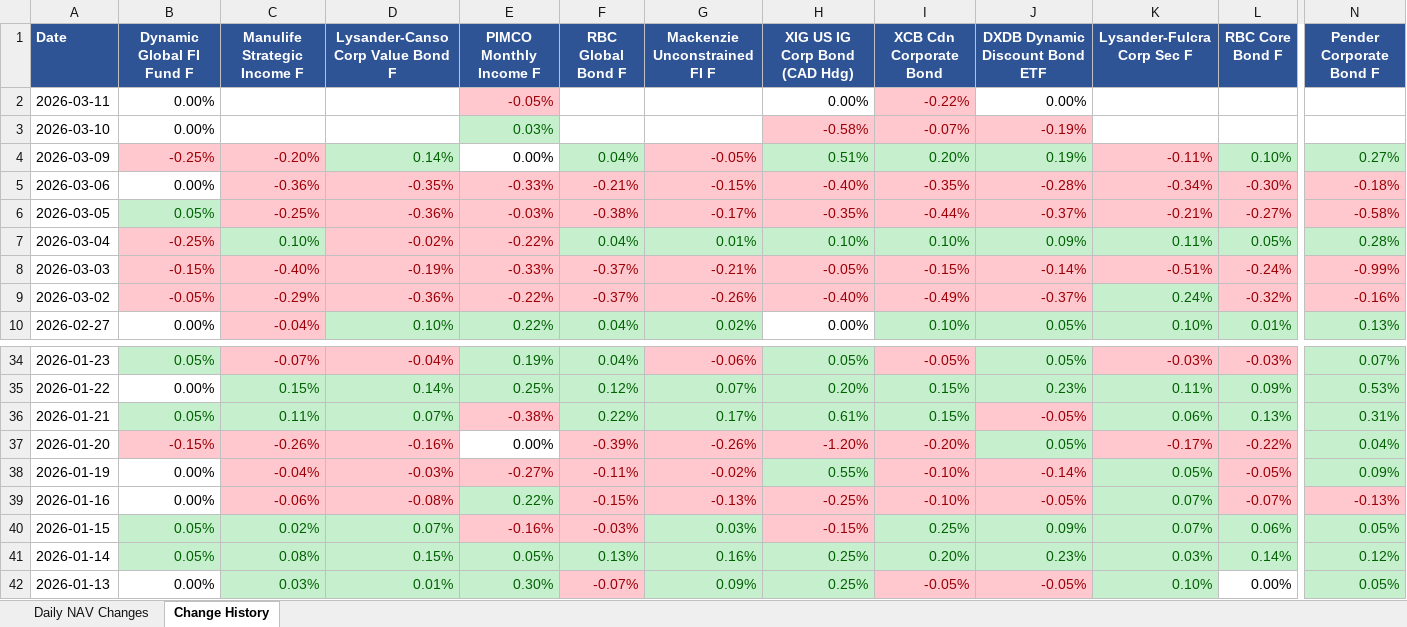
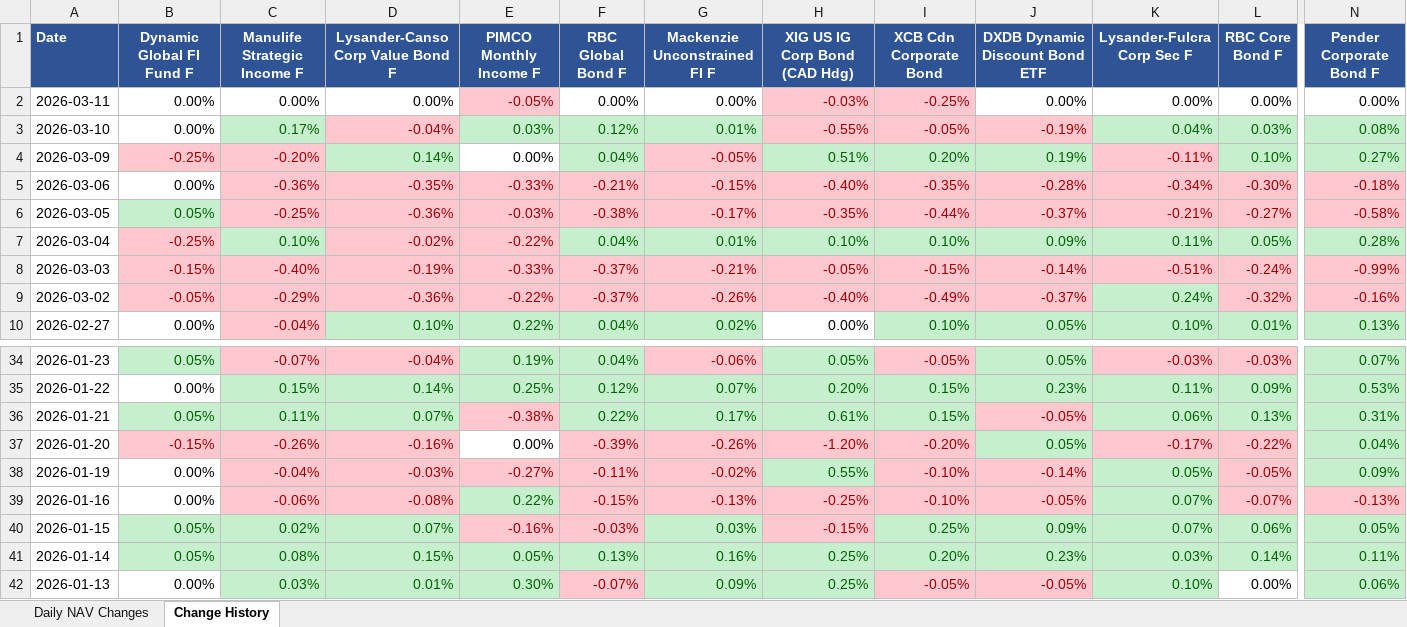
Before and after one commit to tavishg/FixedIncome, an Excel workbook: output/nav_changes_2026-03-11.xlsx, sheet Change History, drawn as a sheet; only a part is shown, gaps mark what is left out; values as stored, in another font and other column widths than the file's, no borders; the diff names each change by its address in the sheet, - before the commit and + after, or states it on an @@ line.

```diff
--- a/output/nav_changes_2026-03-11.xlsx (sheet Change History)
+++ b/output/nav_changes_2026-03-11.xlsx (sheet Change History)
-C2 (Manulife Strategic Income F): (empty)
+C2 (Manulife Strategic Income F): 0.00%
-D2 (Lysander-Canso Corp Value Bond F): (empty)
+D2 (Lysander-Canso Corp Value Bond F): 0.00%
-F2 (RBC Global Bond F): (empty)
+F2 (RBC Global Bond F): 0.00%
-G2 (Mackenzie Unconstrained FI F): (empty)
+G2 (Mackenzie Unconstrained FI F): 0.00%
-H2 (XIG US IG Corp Bond (CAD Hdg)): 0.00%
+H2 (XIG US IG Corp Bond (CAD Hdg)): -0.03%
@@ H2 fill: none → #FFC7CE, text colour: black → #9C0006 @@
-I2 (XCB Cdn Corporate Bond): -0.22%
+I2 (XCB Cdn Corporate Bond): -0.25%
-K2 (Lysander-Fulcra Corp Sec F): (empty)
+K2 (Lysander-Fulcra Corp Sec F): 0.00%
-L2 (RBC Core Bond F): (empty)
+L2 (RBC Core Bond F): 0.00%
-N2 (Pender Corporate Bond F): (empty)
+N2 (Pender Corporate Bond F): 0.00%
-C3 (Manulife Strategic Income F): (empty)
+C3 (Manulife Strategic Income F): 0.17%
-C3 fill: none
+C3 fill: #C6EFCE
-D3 (Lysander-Canso Corp Value Bond F): (empty)
+D3 (Lysander-Canso Corp Value Bond F): -0.04%
-D3 fill: none
+D3 fill: #FFC7CE
-F3 (RBC Global Bond F): (empty)
+F3 (RBC Global Bond F): 0.12%
-F3:G3 fill: none
+F3:G3 fill: #C6EFCE
-G3 (Mackenzie Unconstrained FI F): (empty)
+G3 (Mackenzie Unconstrained FI F): 0.01%
-H3 (XIG US IG Corp Bond (CAD Hdg)): -0.58%
+H3 (XIG US IG Corp Bond (CAD Hdg)): -0.55%
-I3 (XCB Cdn Corporate Bond): -0.07%
+I3 (XCB Cdn Corporate Bond): -0.05%
-K3 (Lysander-Fulcra Corp Sec F): (empty)
+K3 (Lysander-Fulcra Corp Sec F): 0.04%
-K3:L3 fill: none
+K3:L3 fill: #C6EFCE
-L3 (RBC Core Bond F): (empty)
+L3 (RBC Core Bond F): 0.03%
-N3 (Pender Corporate Bond F): (empty)
+N3 (Pender Corporate Bond F): 0.08%
-N3 fill: none
+N3 fill: #C6EFCE
-N41 (Pender Corporate Bond F): 0.12%
+N41 (Pender Corporate Bond F): 0.11%
-N42 (Pender Corporate Bond F): 0.05%
+N42 (Pender Corporate Bond F): 0.06%
```
Also changed, not shown: sheet Daily NAV Changes, 1 other file.
